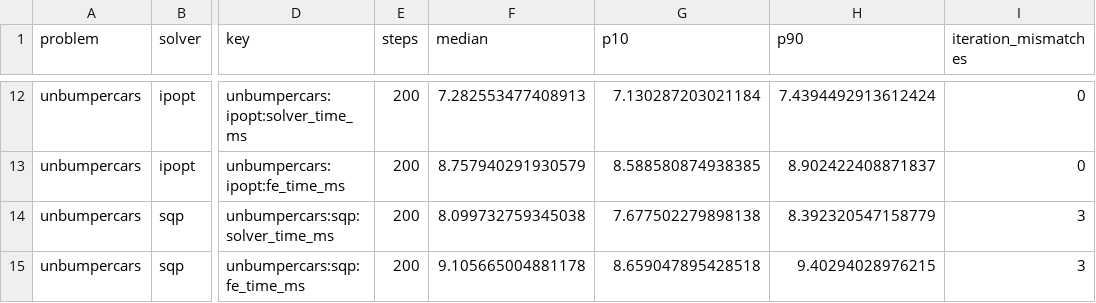
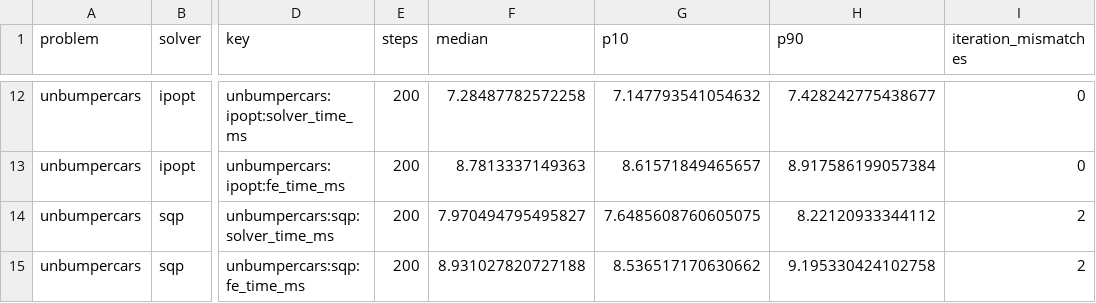
Before and after one commit to PREDICT-EPFL/scaly, a CSV file: docs/assets/benchmarks/closed_loop_speedup.summary.csv, drawn as a sheet; only a part is shown, gaps mark what is left out; the diff covers the shown part only; the diff names each change by its address in the sheet, - before the commit and + after, or states it on an @@ line.

```diff
--- a/docs/assets/benchmarks/closed_loop_speedup.summary.csv
+++ b/docs/assets/benchmarks/closed_loop_speedup.summary.csv
-F12 (median): 7.282553477408913
+F12 (median): 7.28487782572258
-G12 (p10): 7.130287203021184
+G12 (p10): 7.147793541054632
-H12 (p90): 7.4394492913612424
+H12 (p90): 7.428242775438677
-F13 (median): 8.757940291930579
+F13 (median): 8.7813337149363
-G13 (p10): 8.588580874938385
+G13 (p10): 8.61571849465657
-H13 (p90): 8.902422408871837
+H13 (p90): 8.917586199057384
-F14 (median): 8.099732759345038
+F14 (median): 7.970494795495827
-G14 (p10): 7.677502279898138
+G14 (p10): 7.6485608760605075
-H14 (p90): 8.392320547158779
+H14 (p90): 8.22120933344112
-I14:I15 (iteration_mismatches): 3
+I14:I15 (iteration_mismatches): 2
-F15 (median): 9.105665004881178
+F15 (median): 8.931027820727188
-G15 (p10): 8.659047895428518
+G15 (p10): 8.536517170630662
-H15 (p90): 9.40294028976215
+H15 (p90): 9.195330424102758
```
Also changed, not shown: 30 edited cells elsewhere in this file, docs/assets/benchmarks/closed_loop.steps.csv, docs/assets/benchmarks/closed_loop.summary.csv, 11 other files.
